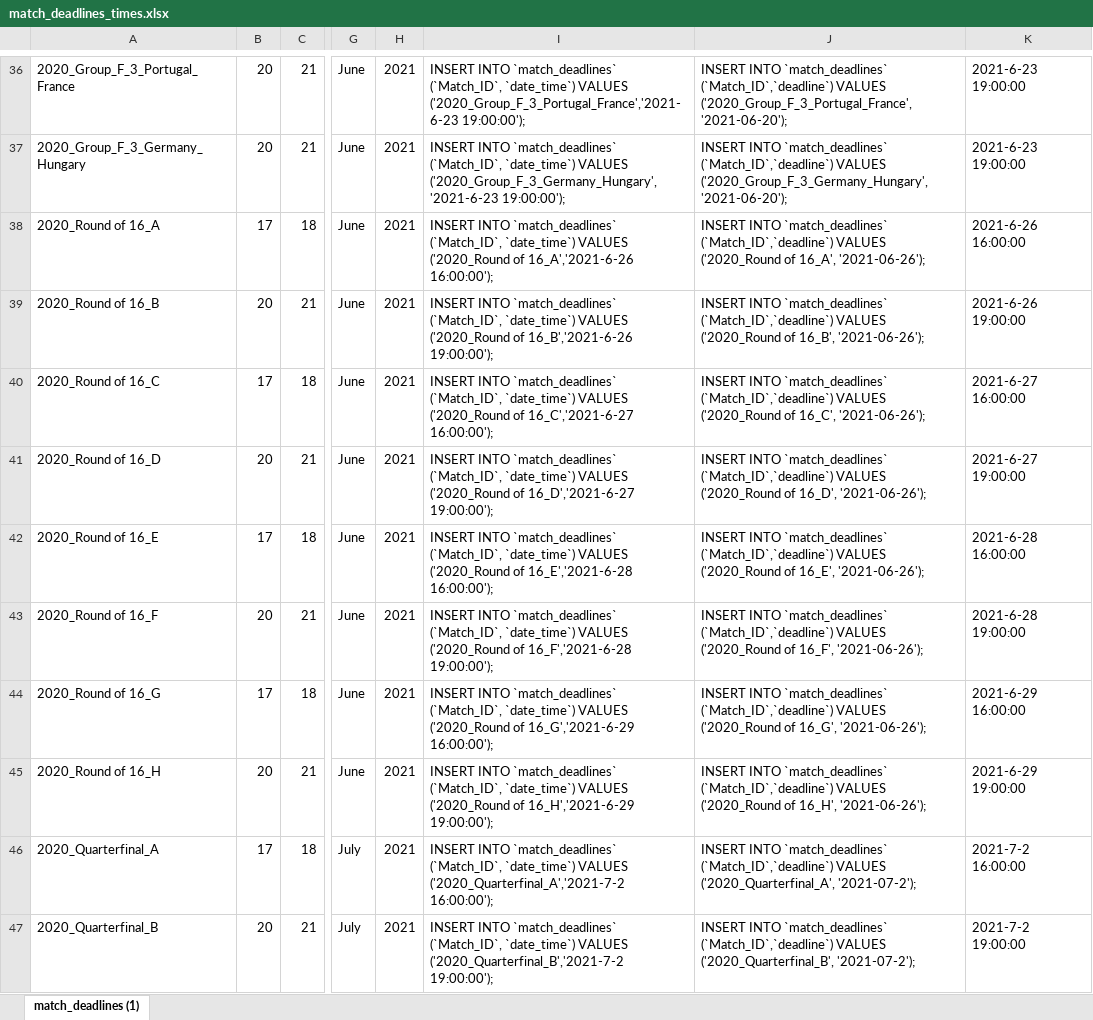
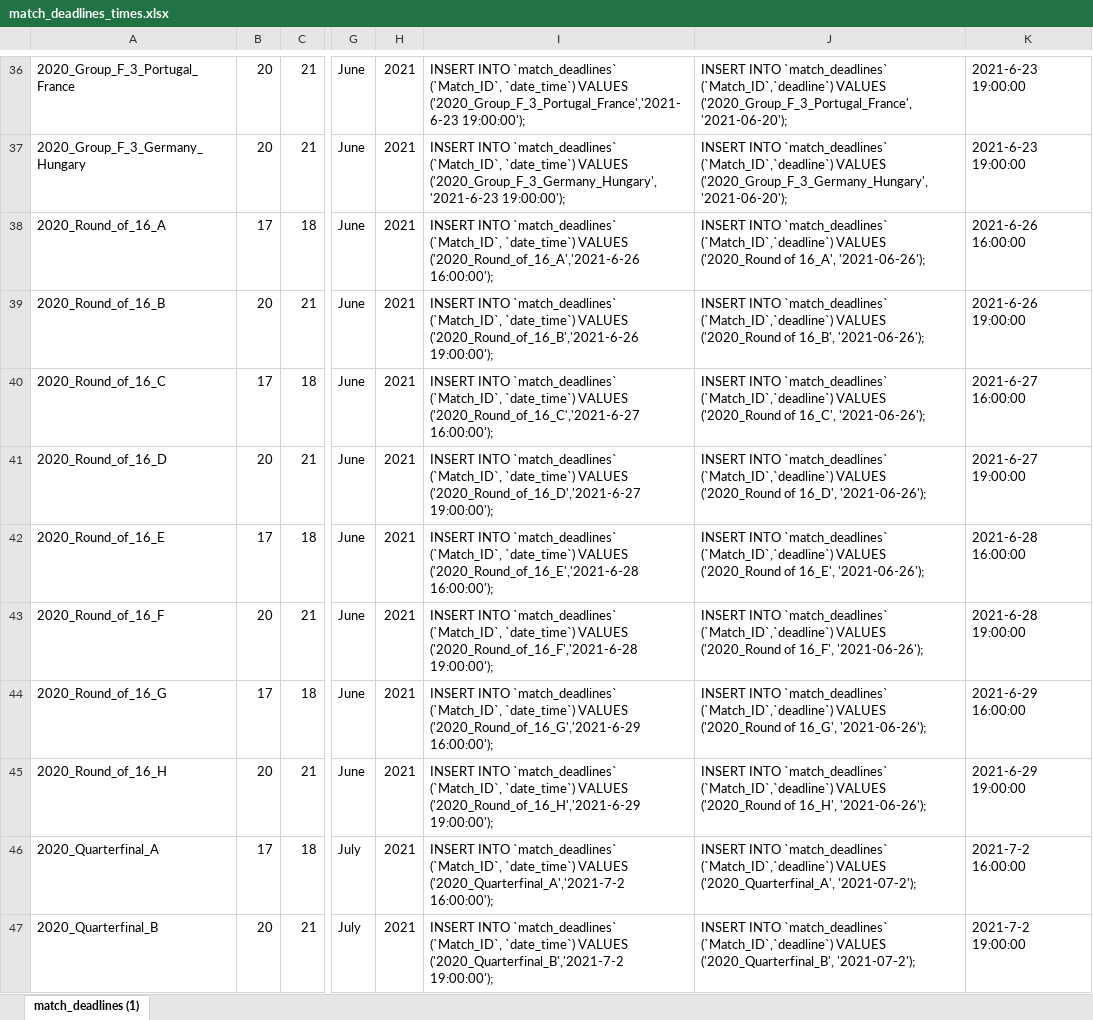
Before and after one commit to scientific-open-solutions/euro-2020, an Excel workbook: match_deadlines_times.xlsx, sheet match_deadlines (1), drawn as a sheet; only a part is shown, gaps mark what is left out; values as stored, in another font and other column widths than the file's, no borders; the diff names each change by its address in the sheet, - before the commit and + after, or states it on an @@ line.

Commit message:
knock out matches

```diff
--- a/match_deadlines_times.xlsx (sheet match_deadlines (1))
+++ b/match_deadlines_times.xlsx (sheet match_deadlines (1))
-A38: 2020_Round of 16_A
+A38: 2020_Round_of_16_A
-I38: …`date_time`) VALUES ('2020_Round of 16_A','2021-6-26 16:00:00');
+I38: …`date_time`) VALUES ('2020_Round_of_16_A','2021-6-26 16:00:00');
-A39: 2020_Round of 16_B
+A39: 2020_Round_of_16_B
-I39: …`date_time`) VALUES ('2020_Round of 16_B','2021-6-26 19:00:00');
+I39: …`date_time`) VALUES ('2020_Round_of_16_B','2021-6-26 19:00:00');
-A40: 2020_Round of 16_C
+A40: 2020_Round_of_16_C
-I40: …`date_time`) VALUES ('2020_Round of 16_C','2021-6-27 16:00:00');
+I40: …`date_time`) VALUES ('2020_Round_of_16_C','2021-6-27 16:00:00');
-A41: 2020_Round of 16_D
+A41: 2020_Round_of_16_D
-I41: …`date_time`) VALUES ('2020_Round of 16_D','2021-6-27 19:00:00');
+I41: …`date_time`) VALUES ('2020_Round_of_16_D','2021-6-27 19:00:00');
-A42: 2020_Round of 16_E
+A42: 2020_Round_of_16_E
-I42: …`date_time`) VALUES ('2020_Round of 16_E','2021-6-28 16:00:00');
+I42: …`date_time`) VALUES ('2020_Round_of_16_E','2021-6-28 16:00:00');
-A43: 2020_Round of 16_F
+A43: 2020_Round_of_16_F
-I43: …`date_time`) VALUES ('2020_Round of 16_F','2021-6-28 19:00:00');
+I43: …`date_time`) VALUES ('2020_Round_of_16_F','2021-6-28 19:00:00');
-A44: 2020_Round of 16_G
+A44: 2020_Round_of_16_G
-I44: …`date_time`) VALUES ('2020_Round of 16_G','2021-6-29 16:00:00');
+I44: …`date_time`) VALUES ('2020_Round_of_16_G','2021-6-29 16:00:00');
-A45: 2020_Round of 16_H
+A45: 2020_Round_of_16_H
-I45: …`date_time`) VALUES ('2020_Round of 16_H','2021-6-29 19:00:00');
+I45: …`date_time`) VALUES ('2020_Round_of_16_H','2021-6-29 19:00:00');
```
Also changed, not shown: 2 other files.
